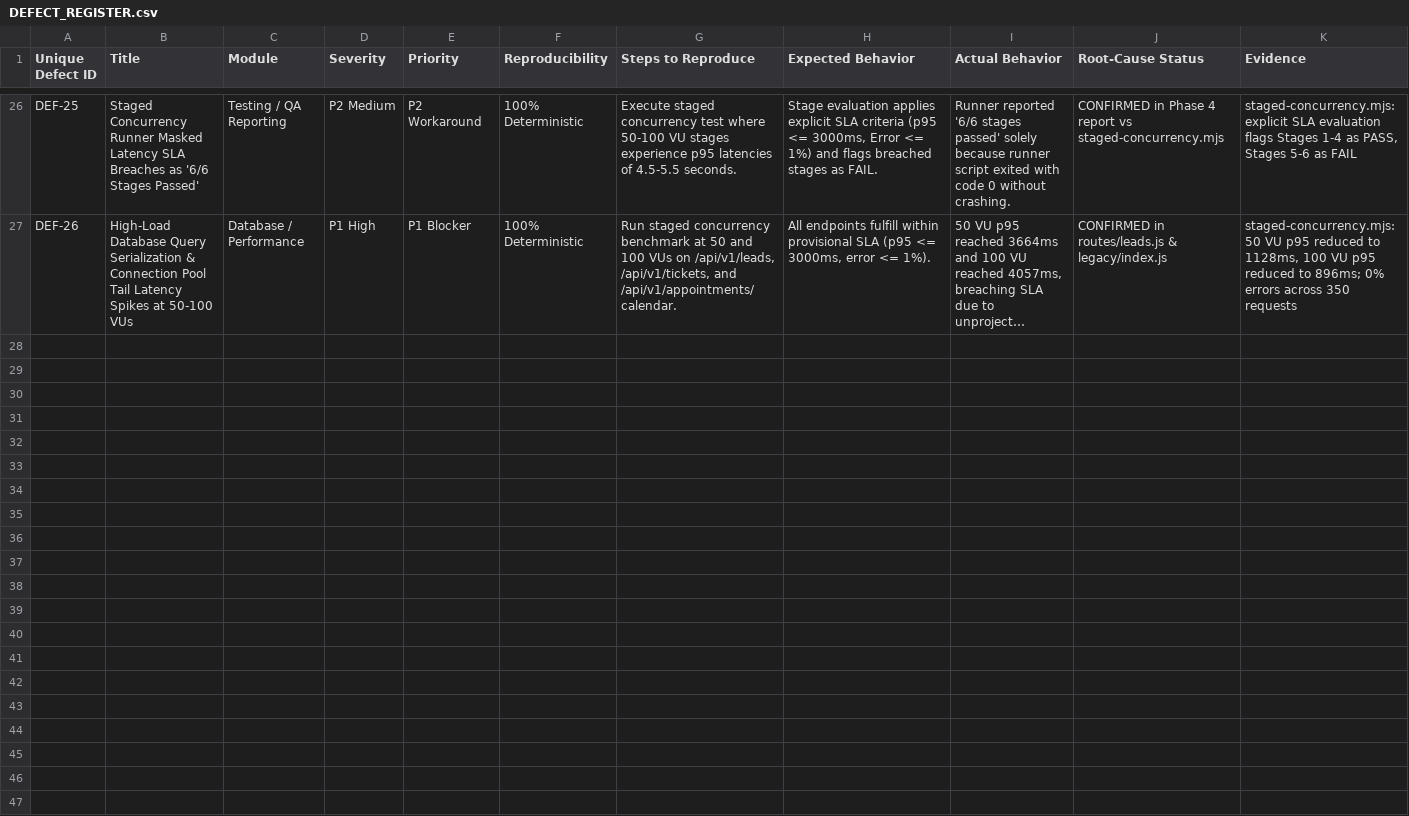
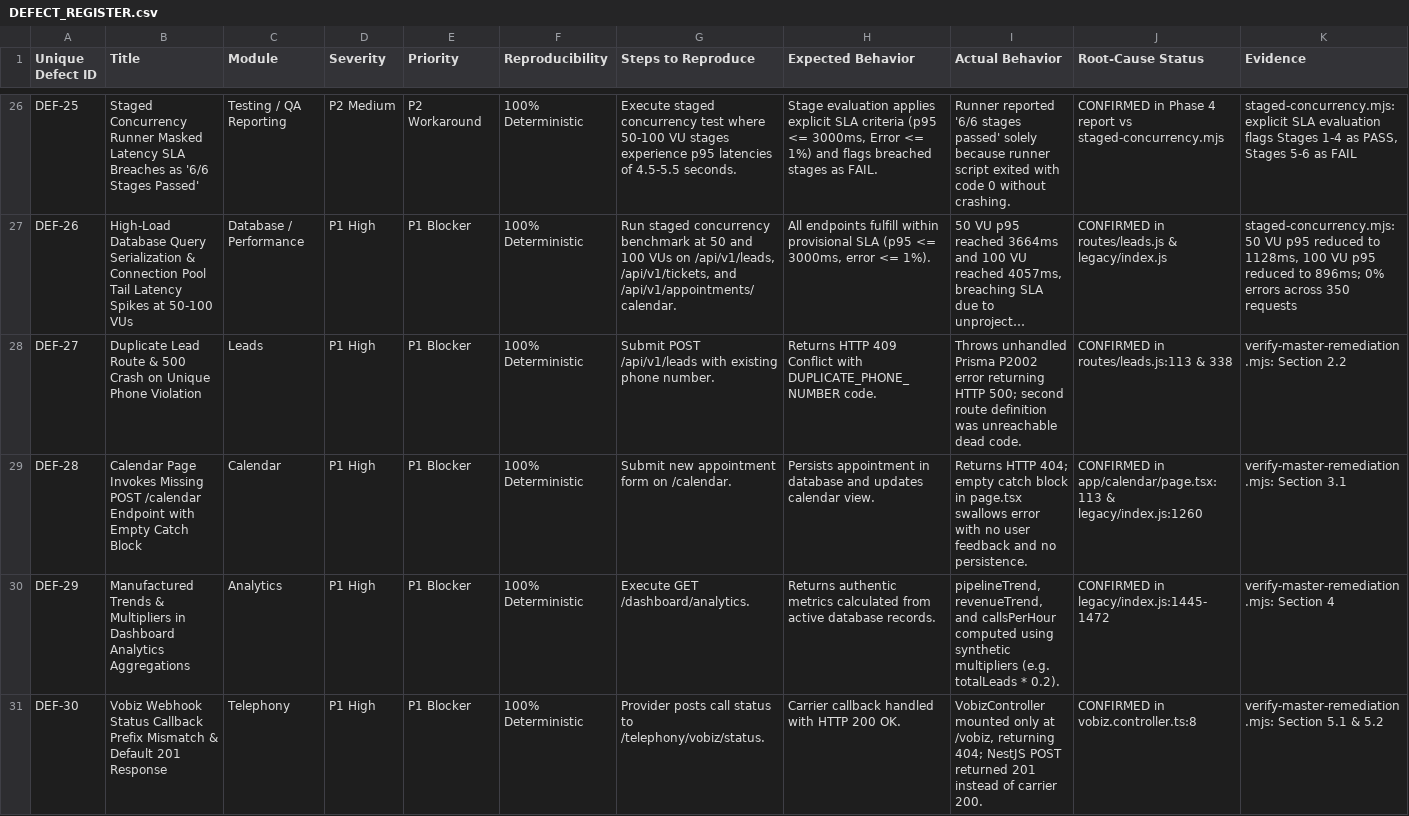
Before and after one commit to abtestingsites-hue/CRM_UEC_FRONTEND, a CSV file: qa_release_audit/DEFECT_REGISTER.csv, drawn as a sheet; only a part is shown, gaps mark what is left out; long unchanged cells end in …; rows hold the shown columns only; the diff covers the shown part only; the diff names each change by its address in the sheet, - before the commit and + after, or states it on an @@ line.

Commit message:
feat(remediation): complete master remediation for Phase 4 Core CRM, Phase 5 Telephony/AI, and Phase 6 Omnichannel

```diff
--- a/qa_release_audit/DEFECT_REGISTER.csv
+++ b/qa_release_audit/DEFECT_REGISTER.csv
+row 28: DEF-27 | Duplicate Lead Route & 500 Crash on Unique Phone Violation | Leads | P1 High | P1 Blocker | 100% Deterministic | Submit POST /api/v1/leads with existing phone number. | Returns HTTP 409 Conflict with DUPLICATE_PHONE_NUMBER code. | Throws unhandled Prisma P2002 error returning HTTP 500; second route definition was unreachable dead code. | CONFIRMED in routes/leads.js:113 & 338 | verify-master-remediation.mjs: Section 2.2
+row 29: DEF-28 | Calendar Page Invokes Missing POST /calendar Endpoint with Empty Catch Block | Calendar | P1 High | P1 Blocker | 100% Deterministic | Submit new appointment form on /calendar. | Persists appointment in database and updates calendar view. | Returns HTTP 404; empty catch block in page.tsx swallows error with no user feedback and no persistence. | CONFIRMED in app/calendar/page.tsx:113 & legacy/index.js:1260 | verify-master-remediation.mjs: Section 3.1
+row 30: DEF-29 | Manufactured Trends & Multipliers in Dashboard Analytics Aggregations | Analytics | P1 High | P1 Blocker | 100% Deterministic | Execute GET /dashboard/analytics. | Returns authentic metrics calculated from active database records. | pipelineTrend, revenueTrend, and callsPerHour computed using synthetic multipliers (e.g. totalLeads * 0.2). | CONFIRMED in legacy/index.js:1445-1472 | verify-master-remediation.mjs: Section 4
+row 31: DEF-30 | Vobiz Webhook Status Callback Prefix Mismatch & Default 201 Response | Telephony | P1 High | P1 Blocker | 100% Deterministic | Provider posts call status to /telephony/vobiz/status. | Carrier callback handled with HTTP 200 OK. | VobizController mounted only at /vobiz, returning 404; NestJS POST returned 201 instead of carrier 200. | CONFIRMED in vobiz.controller.ts:8 | verify-master-remediation.mjs: Section 5.1 & 5.2
```
Also changed, not shown: 3 added rows elsewhere in this file, 14 other files.
